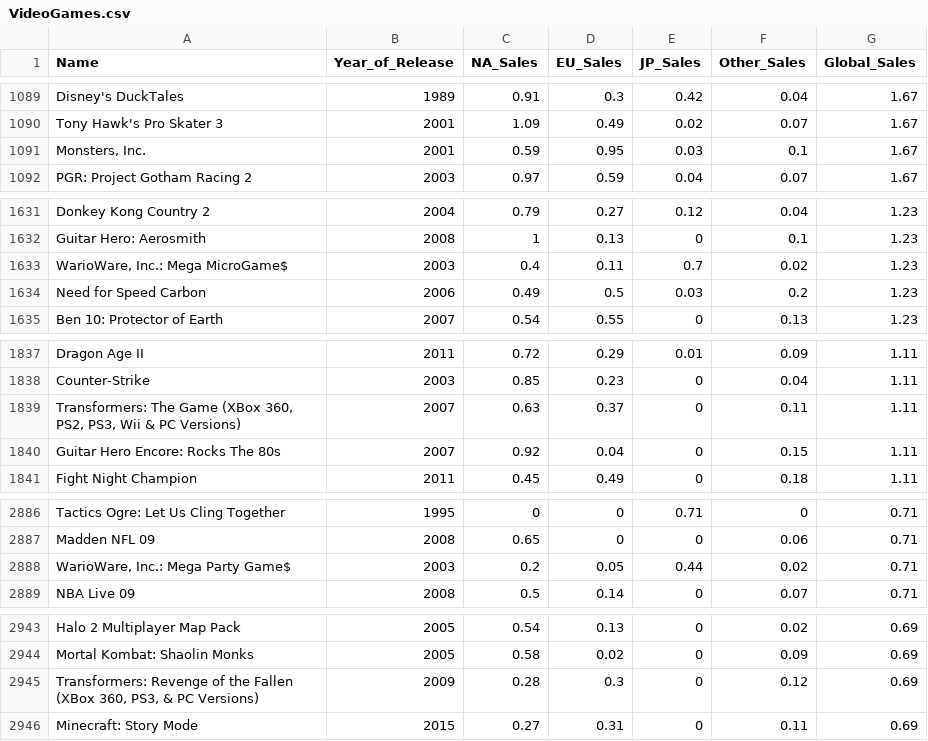
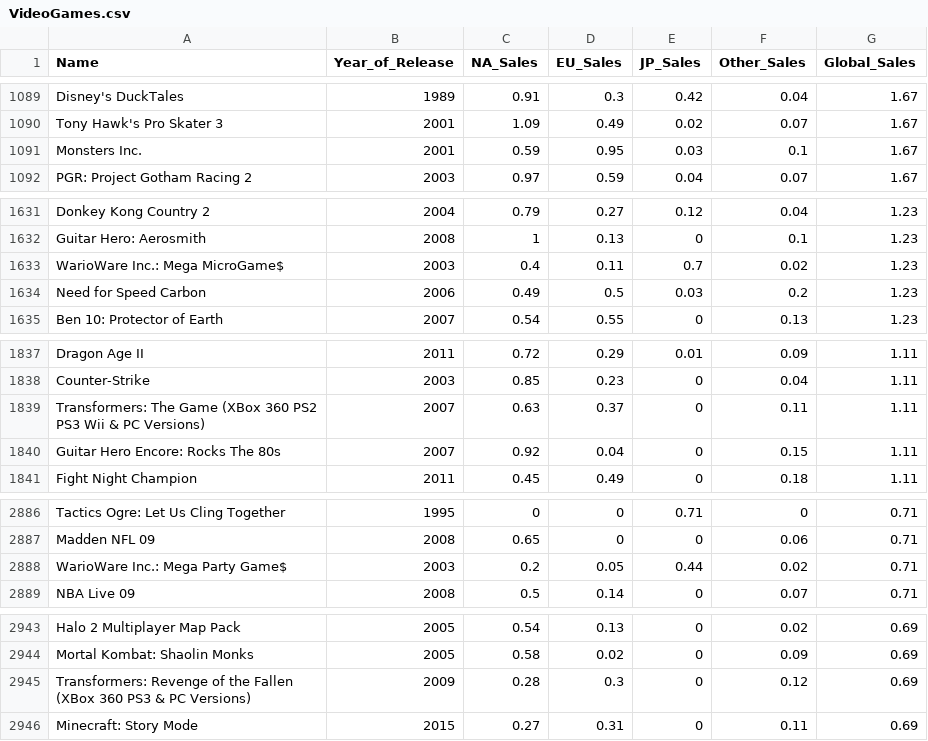
Before and after one commit to Ubry004/Project-3---Comparing-Sorting-Algorithms, a CSV file: src/VideoGames.csv, drawn as a sheet; only a part is shown, gaps mark what is left out; the diff covers the shown part only.

```diff
--- a/src/VideoGames.csv
+++ b/src/VideoGames.csv
@@ -1090,3 +1090,3 @@ Disney's DuckTales,1989,0.91,0.3,0.42,0.04,1.67
 Tony Hawk's Pro Skater 3,2001,1.09,0.49,0.02,0.07,1.67
-"Monsters, Inc.",2001,0.59,0.95,0.03,0.1,1.67
+Monsters  Inc.,2001,0.59,0.95,0.03,0.1,1.67
 PGR: Project Gotham Racing 2,2003,0.97,0.59,0.04,0.07,1.67
@@ -1632,3 +1632,3 @@ Donkey Kong Country 2,2004,0.79,0.27,0.12,0.04,1.23
 Guitar Hero: Aerosmith,2008,1,0.13,0,0.1,1.23
-"WarioWare, Inc.: Mega MicroGame$",2003,0.4,0.11,0.7,0.02,1.23
+WarioWare  Inc.: Mega MicroGame$,2003,0.4,0.11,0.7,0.02,1.23
 Need for Speed Carbon,2006,0.49,0.5,0.03,0.2,1.23
@@ -1838,3 +1838,3 @@ Dragon Age II,2011,0.72,0.29,0.01,0.09,1.11
 Counter-Strike,2003,0.85,0.23,0,0.04,1.11
-"Transformers: The Game (XBox 360, PS2, PS3, Wii & PC Versions)",2007,0.63,0.37,0,0.11,1.11
+Transformers: The Game (XBox 360  PS2  PS3  Wii & PC Versions),2007,0.63,0.37,0,0.11,1.11
 Guitar Hero Encore: Rocks The 80s,2007,0.92,0.04,0,0.15,1.11
@@ -2887,3 +2887,3 @@ Tactics Ogre: Let Us Cling Together,1995,0,0,0.71,0,0.71
 Madden NFL 09,2008,0.65,0,0,0.06,0.71
-"WarioWare, Inc.: Mega Party Game$",2003,0.2,0.05,0.44,0.02,0.71
+WarioWare  Inc.: Mega Party Game$,2003,0.2,0.05,0.44,0.02,0.71
 NBA Live 09,2008,0.5,0.14,0,0.07,0.71
@@ -2944,3 +2944,3 @@ Halo 2 Multiplayer Map Pack,2005,0.54,0.13,0,0.02,0.69
 Mortal Kombat: Shaolin Monks,2005,0.58,0.02,0,0.09,0.69
-"Transformers: Revenge of the Fallen (XBox 360, PS3, & PC Versions)",2009,0.28,0.3,0,0.12,0.69
+Transformers: Revenge of the Fallen (XBox 360  PS3  & PC Versions),2009,0.28,0.3,0,0.12,0.69
 Minecraft: Story Mode,2015,0.27,0.31,0,0.11,0.69
```
Also changed, not shown: 104 edited cells elsewhere in this file, 2 other files.
